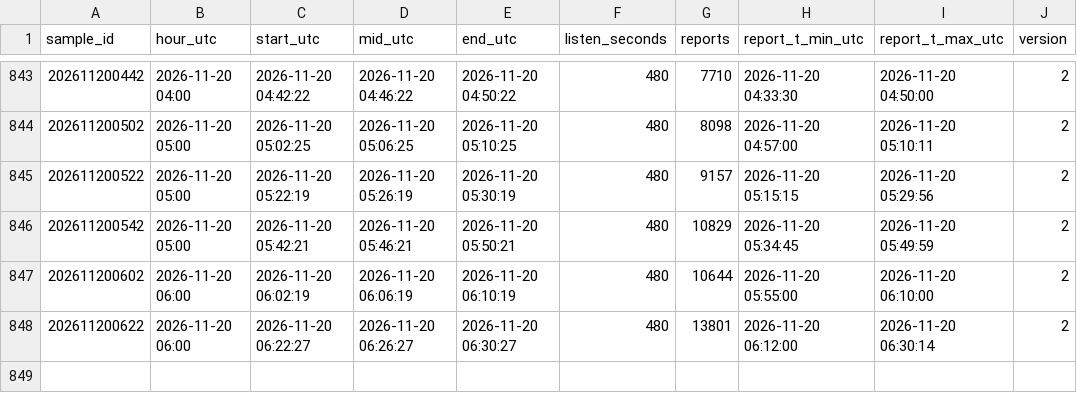
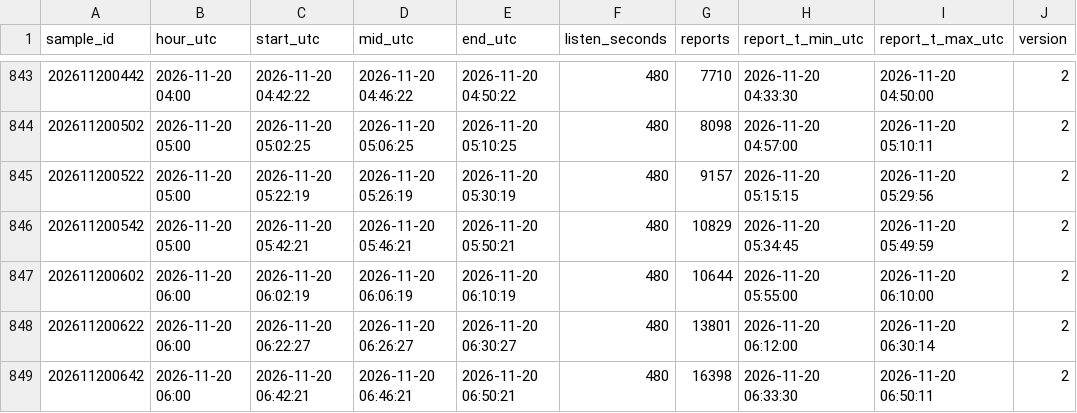
Before and after one commit to ja1bbe/propagation, a CSV file: data/samples_v2.csv, drawn as a sheet; only a part is shown, gaps mark what is left out; the diff names each change by its address in the sheet, - before the commit and + after, or states it on an @@ line.

```diff
--- a/data/samples_v2.csv
+++ b/data/samples_v2.csv
+row 849: 202611200642 | 2026-11-20 06:00 | 2026-11-20 06:42:21 | 2026-11-20 06:46:21 | 2026-11-20 06:50:21 | 480 | 16398 | 2026-11-20 06:33:30 | 2026-11-20 06:50:11 | 2
```
Also changed, not shown: data/spacewx/2026-11.csv, 3 other files.
